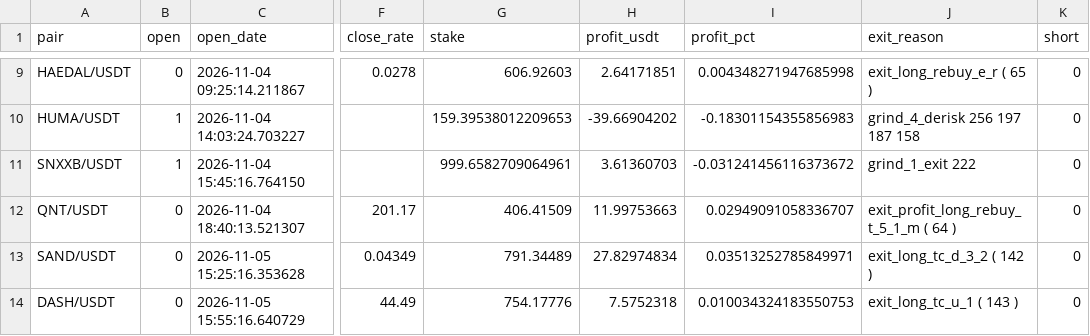
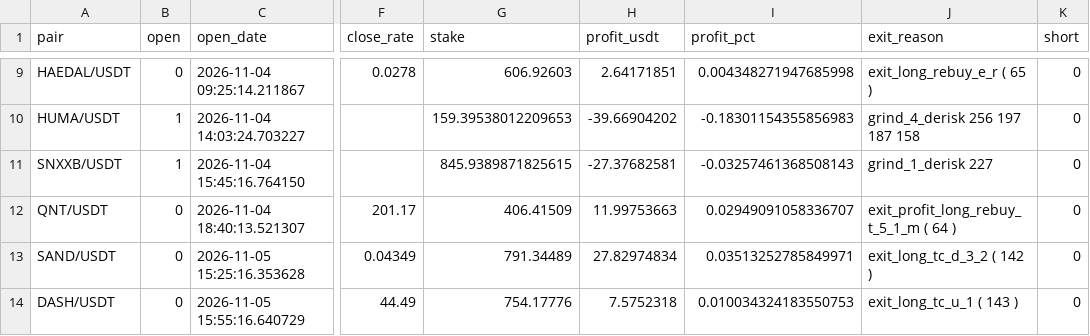
Before and after one commit to artemtatarintsev98/redline-bot, a CSV file: ft/nfi10k/out_trades.csv, drawn as a sheet; only a part is shown, gaps mark what is left out; the diff names each change by its address in the sheet, - before the commit and + after, or states it on an @@ line.

```diff
--- a/ft/nfi10k/out_trades.csv
+++ b/ft/nfi10k/out_trades.csv
-G11 (stake): 999.6582709064961
+G11 (stake): 845.9389871825615
-H11 (profit_usdt): 3.61360703
+H11 (profit_usdt): -27.37682581
-I11 (profit_pct): -0.031241456116373672
+I11 (profit_pct): -0.03257461368508143
-J11 (exit_reason): grind_1_exit 222
+J11 (exit_reason): grind_1_derisk 227
```
Also changed, not shown: 6 other files.
